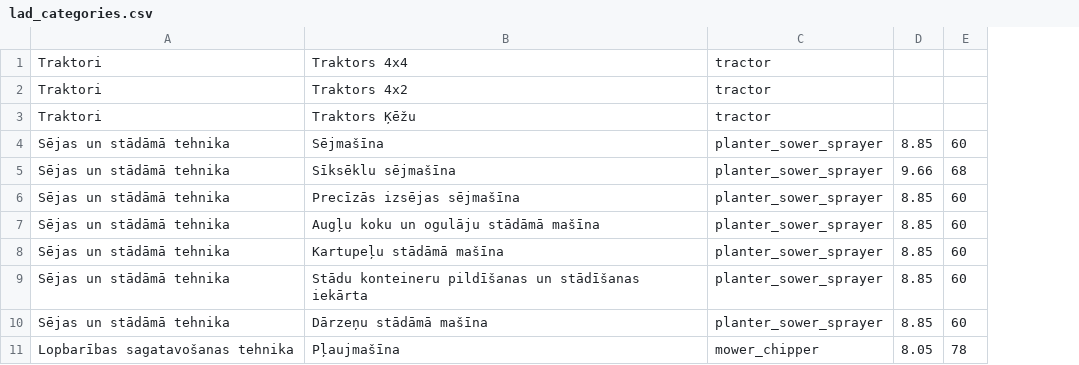
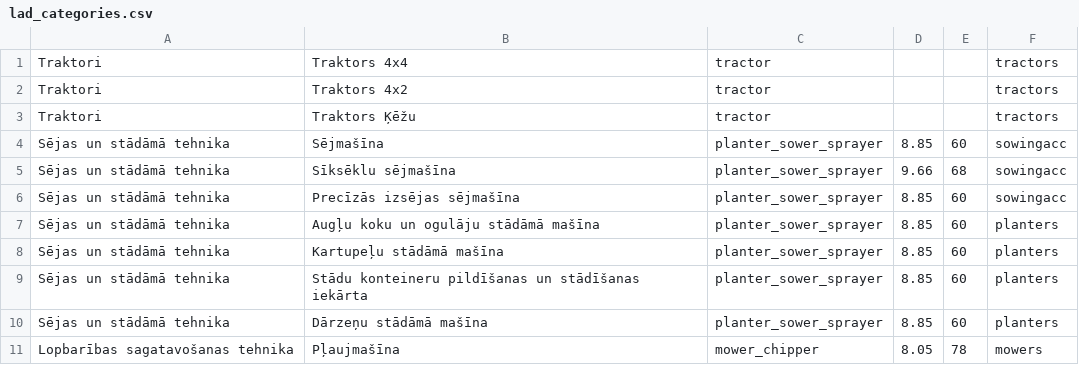
Before and after one commit to Lyx52/agriculture_equipment_cost_calculator, a CSV file: build_equipment_catalog/static/lad_categories.csv, drawn as a sheet; only a part is shown; the diff names each change by its address in the sheet, - before the commit and + after, or states it on an @@ line.

```diff
--- a/build_equipment_catalog/static/lad_categories.csv
+++ b/build_equipment_catalog/static/lad_categories.csv
+column F, rows 1-11: tractors | tractors | tractors | sowingacc | sowingacc | sowingacc | planters | planters | planters | planters | mowers
```
Also changed, not shown: 29 other files.
